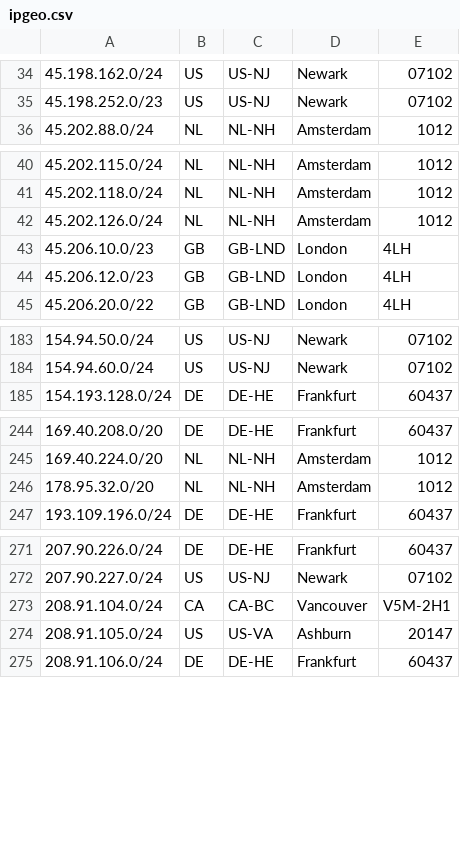
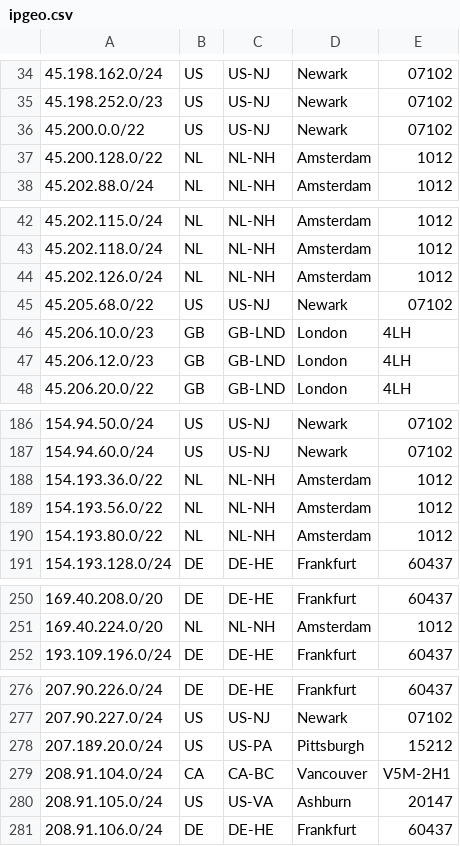
Before and after one commit to TeraSwitch/as20326.com, a CSV file: ipgeo.csv, drawn as a sheet; only a part is shown, gaps mark what is left out; the diff covers the shown part only.

Commit message:
Update IP geolocation data

```diff
--- a/ipgeo.csv
+++ b/ipgeo.csv
@@ -35,2 +35,4 @@
 45.198.252.0/23,US,US-NJ,Newark,07102
+45.200.0.0/22,US,US-NJ,Newark,07102
+45.200.128.0/22,NL,NL-NH,Amsterdam,1012
 45.202.88.0/24,NL,NL-NH,Amsterdam,1012
@@ -42,2 +44,3 @@
 45.202.126.0/24,NL,NL-NH,Amsterdam,1012
+45.205.68.0/22,US,US-NJ,Newark,07102
 45.206.10.0/23,GB,GB-LND,London,4LH
@@ -184,2 +187,5 @@
 154.94.60.0/24,US,US-NJ,Newark,07102
+154.193.36.0/22,NL,NL-NH,Amsterdam,1012
+154.193.56.0/22,NL,NL-NH,Amsterdam,1012
+154.193.80.0/22,NL,NL-NH,Amsterdam,1012
 154.193.128.0/24,DE,DE-HE,Frankfurt,60437
@@ -245,3 +251,2 @@
 169.40.224.0/20,NL,NL-NH,Amsterdam,1012
-178.95.32.0/20,NL,NL-NH,Amsterdam,1012
 193.109.196.0/24,DE,DE-HE,Frankfurt,60437
@@ -272,2 +277,3 @@
 207.90.227.0/24,US,US-NJ,Newark,07102
+207.189.20.0/24,US,US-PA,Pittsburgh,15212
 208.91.104.0/24,CA,CA-BC,Vancouver,V5M-2H1
```
Also changed, not shown: 1 edited cell elsewhere in this file, 1 other file.
